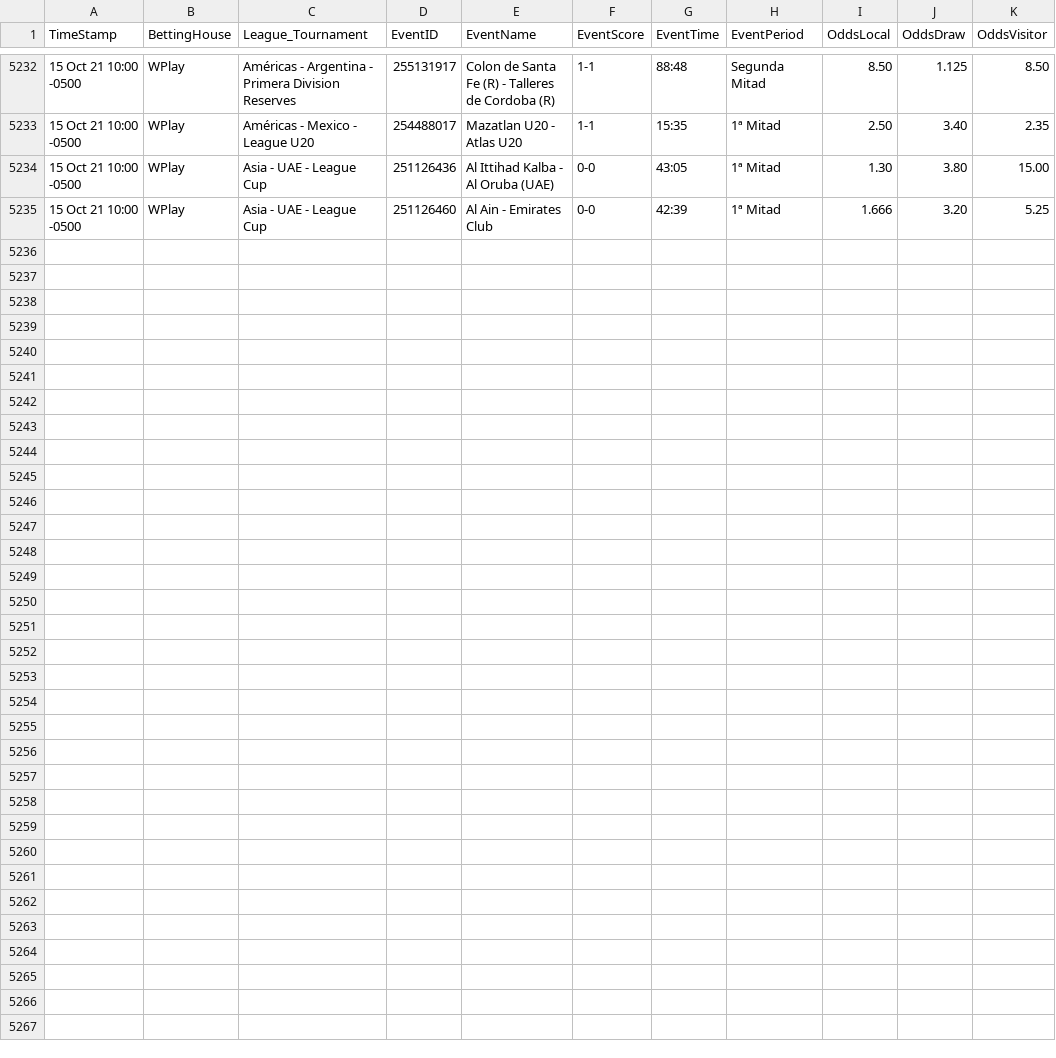
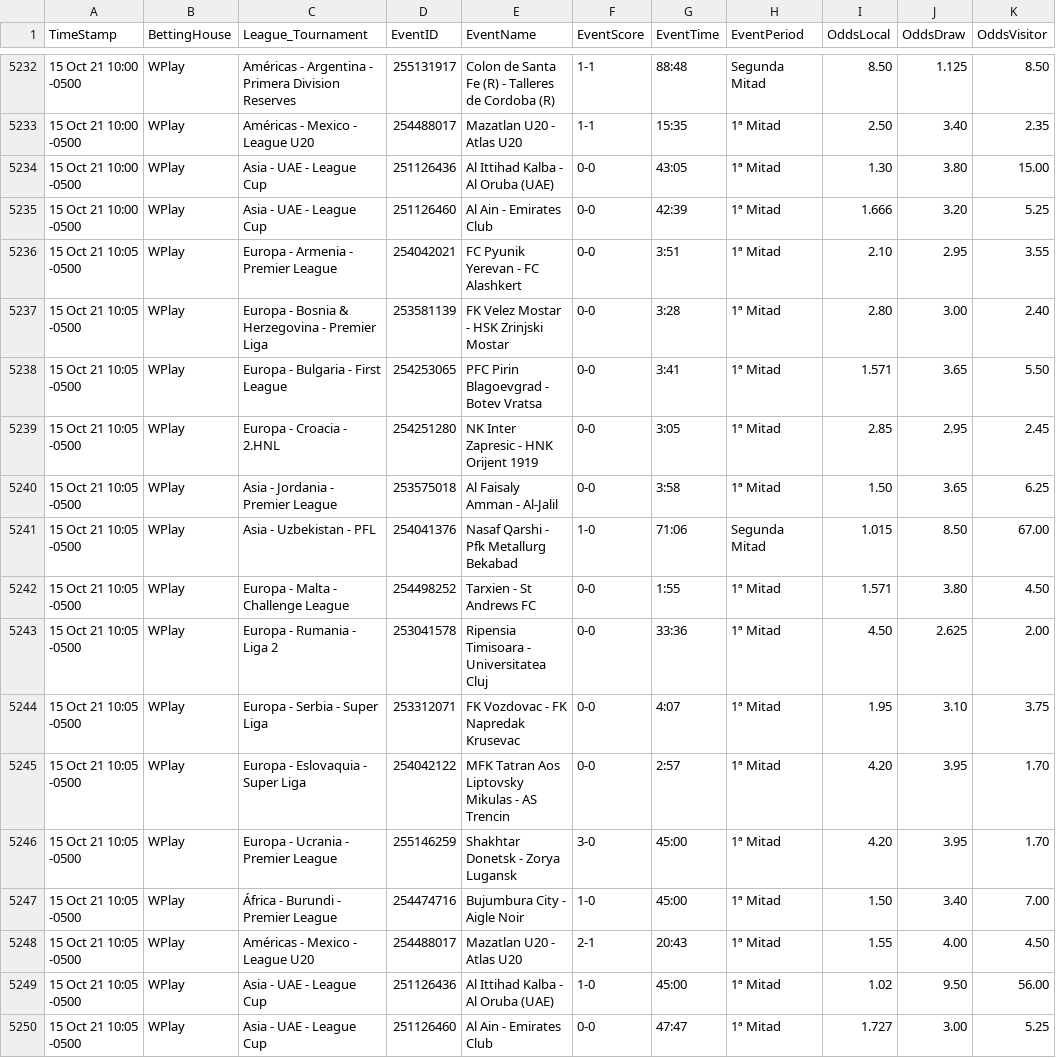
Before and after one commit to cjgorricho/curso-golang, a CSV file: pruebas/colly/FOOT-live-data.csv, drawn as a sheet; only a part is shown, gaps mark what is left out; the diff names each change by its address in the sheet, - before the commit and + after, or states it on an @@ line.

Commit message:
update FOOT data

```diff
--- a/pruebas/colly/FOOT-live-data.csv
+++ b/pruebas/colly/FOOT-live-data.csv
+row 5236: 15 Oct 21 10:05 -0500 | WPlay | Europa - Armenia - Premier League | 254042021 | FC Pyunik Yerevan - FC Alashkert | 0-0 | 3:51 | 1ª Mitad | 2.10 | 2.95 | 3.55
+row 5237: 15 Oct 21 10:05 -0500 | WPlay | Europa - Bosnia & Herzegovina - Premier Liga | 253581139 | FK Velez Mostar - HSK Zrinjski Mostar | 0-0 | 3:28 | 1ª Mitad | 2.80 | 3.00 | 2.40
+row 5238: 15 Oct 21 10:05 -0500 | WPlay | Europa - Bulgaria - First League | 254253065 | PFC Pirin Blagoevgrad - Botev Vratsa | 0-0 | 3:41 | 1ª Mitad | 1.571 | 3.65 | 5.50
+row 5239: 15 Oct 21 10:05 -0500 | WPlay | Europa - Croacia - 2.HNL | 254251280 | NK Inter Zapresic - HNK Orijent 1919 | 0-0 | 3:05 | 1ª Mitad | 2.85 | 2.95 | 2.45
+row 5240: 15 Oct 21 10:05 -0500 | WPlay | Asia - Jordania - Premier League | 253575018 | Al Faisaly Amman - Al-Jalil | 0-0 | 3:58 | 1ª Mitad | 1.50 | 3.65 | 6.25
+row 5241: 15 Oct 21 10:05 -0500 | WPlay | Asia - Uzbekistan - PFL | 254041376 | Nasaf Qarshi - Pfk Metallurg Bekabad | 1-0 | 71:06 | Segunda Mitad | 1.015 | 8.50 | 67.00
+row 5242: 15 Oct 21 10:05 -0500 | WPlay | Europa - Malta - Challenge League | 254498252 | Tarxien - St Andrews FC | 0-0 | 1:55 | 1ª Mitad | 1.571 | 3.80 | 4.50
+row 5243: 15 Oct 21 10:05 -0500 | WPlay | Europa - Rumania - Liga 2 | 253041578 | Ripensia Timisoara - Universitatea Cluj | 0-0 | 33:36 | 1ª Mitad | 4.50 | 2.625 | 2.00
+row 5244: 15 Oct 21 10:05 -0500 | WPlay | Europa - Serbia - Super Liga | 253312071 | FK Vozdovac - FK Napredak Krusevac | 0-0 | 4:07 | 1ª Mitad | 1.95 | 3.10 | 3.75
+row 5245: 15 Oct 21 10:05 -0500 | WPlay | Europa - Eslovaquia - Super Liga | 254042122 | MFK Tatran Aos Liptovsky Mikulas - AS Trencin | 0-0 | 2:57 | 1ª Mitad | 4.20 | 3.95 | 1.70
+row 5246: 15 Oct 21 10:05 -0500 | WPlay | Europa - Ucrania - Premier League | 255146259 | Shakhtar Donetsk - Zorya Lugansk | 3-0 | 45:00 | 1ª Mitad | 4.20 | 3.95 | 1.70
+row 5247: 15 Oct 21 10:05 -0500 | WPlay | África - Burundi - Premier League | 254474716 | Bujumbura City - Aigle Noir | 1-0 | 45:00 | 1ª Mitad | 1.50 | 3.40 | 7.00
+row 5248: 15 Oct 21 10:05 -0500 | WPlay | Américas - Mexico - League U20 | 254488017 | Mazatlan U20 - Atlas U20 | 2-1 | 20:43 | 1ª Mitad | 1.55 | 4.00 | 4.50
+row 5249: 15 Oct 21 10:05 -0500 | WPlay | Asia - UAE - League Cup | 251126436 | Al Ittihad Kalba - Al Oruba (UAE) | 1-0 | 45:00 | 1ª Mitad | 1.02 | 9.50 | 56.00
+row 5250: 15 Oct 21 10:05 -0500 | WPlay | Asia - UAE - League Cup | 251126460 | Al Ain - Emirates Club | 0-0 | 47:47 | 1ª Mitad | 1.727 | 3.00 | 5.25
```
